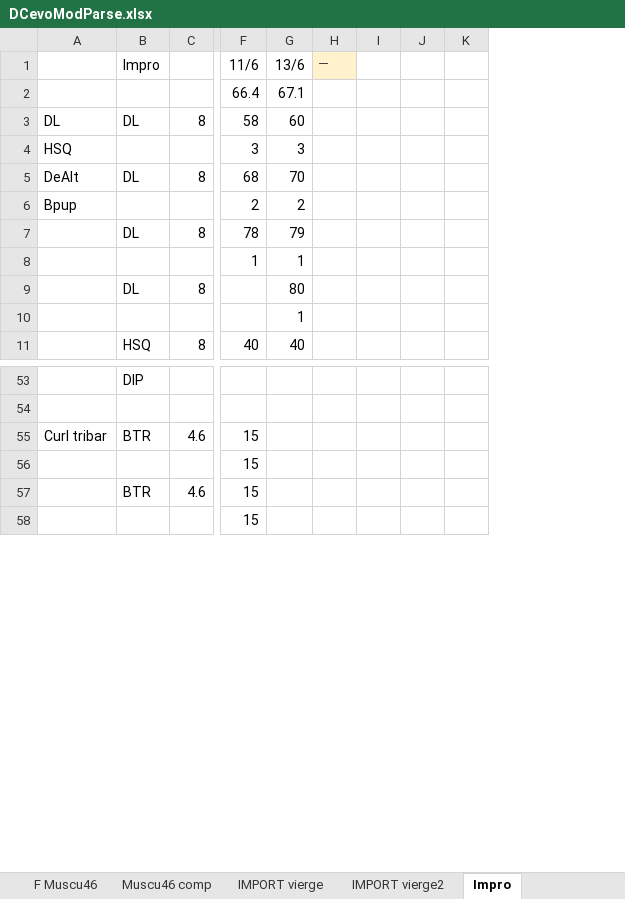
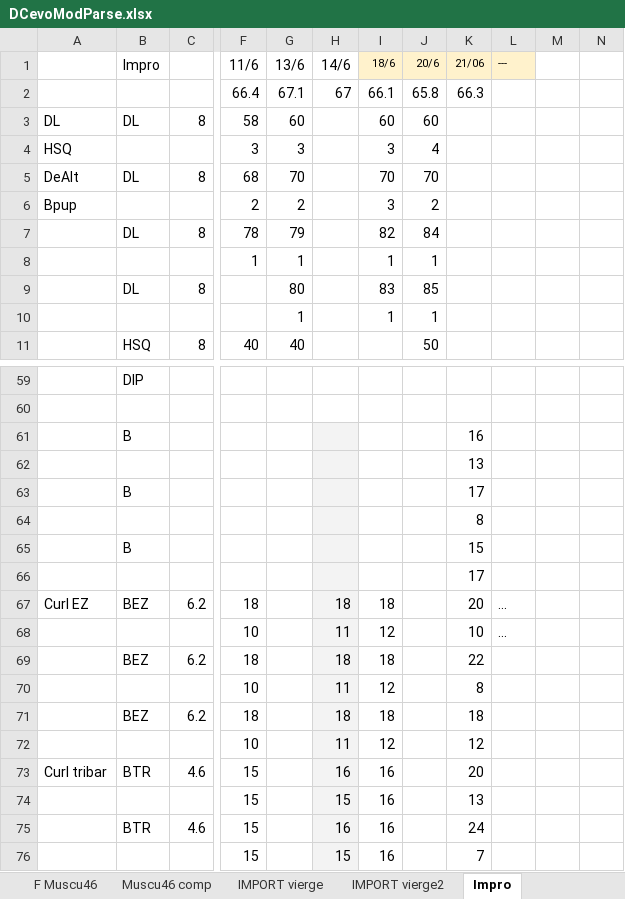
Before and after one commit to GuillBuj/fitlogtimer, an Excel workbook: docs/DCevoModParse.xlsx, sheet Impro, drawn as a sheet; only a part is shown, gaps mark what is left out; values as stored, in another font and other column widths than the file's, no borders; charts and pictures not drawn; removed rows and columns are numbered as before the commit, all else as after; rows hold the shown columns only; the diff covers the shown part only; the diff names each change by its address in the sheet, - before the commit and + after, or states it on an @@ line.

```diff
--- a/docs/DCevoModParse.xlsx (sheet Impro)
+++ b/docs/DCevoModParse.xlsx (sheet Impro)
+column H (14/6), row 2: 67; rows 73-76: 16 | 15 | 16 | 15
+column I (18/6), rows 2-10: 66.1 | 60 | 3 | 70 | 3 | 82 | 1 | 83 | 1; rows 73-76: all 16
+column J (20/6), rows 2-11: 65.8 | 60 | 4 | 70 | 2 | 84 | 1 | 85 | 1 | 50
+column K (21/06), row 2: 66.3; rows 73-76: 20 | 13 | 24 | 7
-column I, empty
-column K, empty
+column N, empty
+row 61:  | B |  |  |  |  |  |  | 16
+row 62:  |  |  |  |  |  |  |  | 13
+row 63:  | B |  |  |  |  |  |  | 17
+row 64:  |  |  |  |  |  |  |  | 8
+row 65:  | B |  |  |  |  |  |  | 15
+row 66:  |  |  |  |  |  |  |  | 17
+row 67: Curl EZ | BEZ | 6.2 | 18 |  | 18 | 18 |  | 20 | ...
+row 68:  |  |  | 10 |  | 11 | 12 |  | 10 | ...
@@ row 63 moved to row 69: BEZ @@
@@ row 62 moved to row 70: 10 @@
@@ row 65 moved to row 71: BEZ @@
@@ row 64 moved to row 72: 10 @@
```
Also changed, not shown: 12 added rows, 2 removed rows and 3 edited cells elsewhere in this sheet, sheet Max HalfSquat, sheet Muscu46 comp, sheet Max Deadlift, sheet Calculateur Cible, sheet F Muscu46, formulas that keep their value, charts or pictures, 1 other file.
